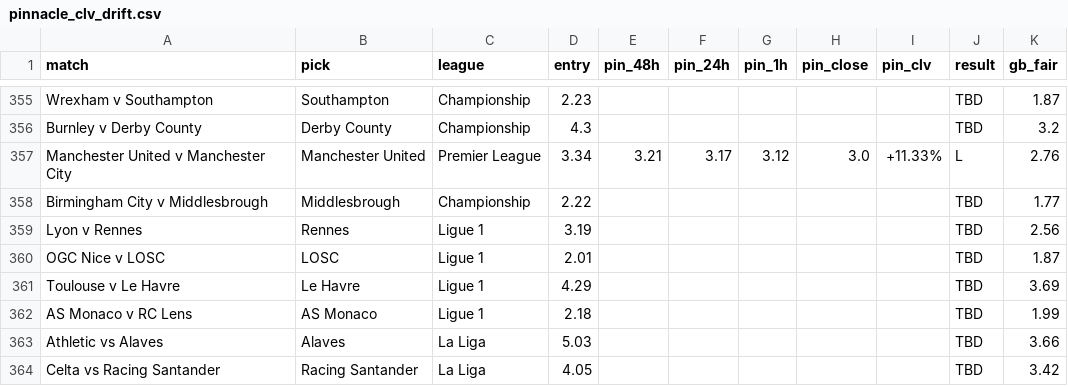
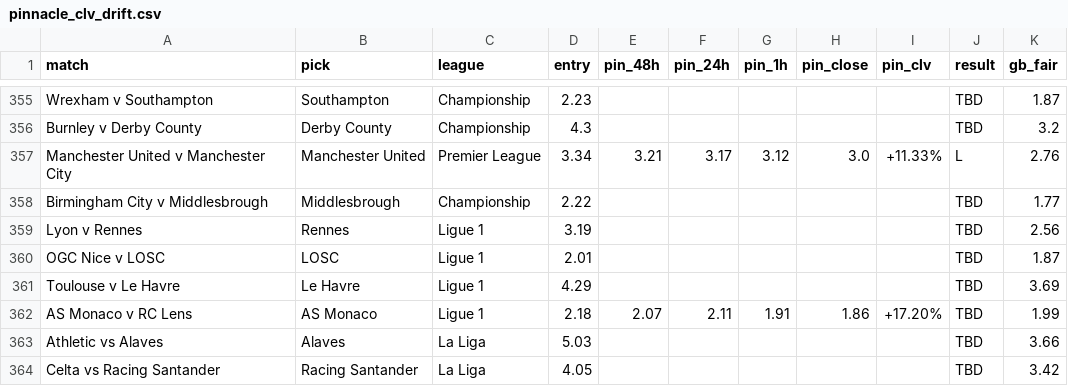
Before and after one commit to Rodzzinho/gamebreaker-clv-proof, a CSV file: pinnacle_clv_drift.csv, drawn as a sheet; only a part is shown, gaps mark what is left out.

```diff
--- a/pinnacle_clv_drift.csv
+++ b/pinnacle_clv_drift.csv
@@ -361,3 +361,3 @@ OGC Nice v LOSC,LOSC,Ligue 1,2.01,,,,,,TBD,1.87
 Toulouse v Le Havre,Le Havre,Ligue 1,4.29,,,,,,TBD,3.69
-AS Monaco v RC Lens,AS Monaco,Ligue 1,2.18,,,,,,TBD,1.99
+AS Monaco v RC Lens,AS Monaco,Ligue 1,2.18,2.07,2.11,1.91,1.86,+17.20%,TBD,1.99
 Athletic vs Alaves,Alaves,La Liga,5.03,,,,,,TBD,3.66
```
